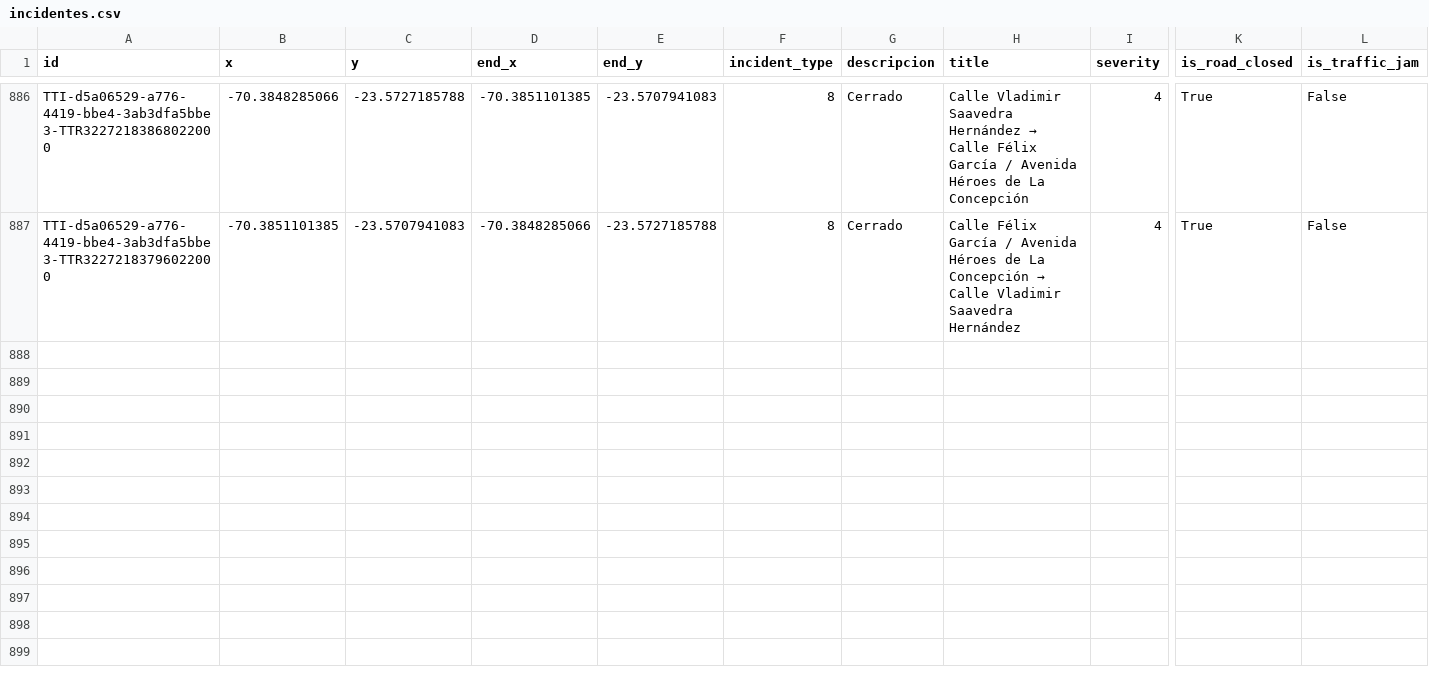
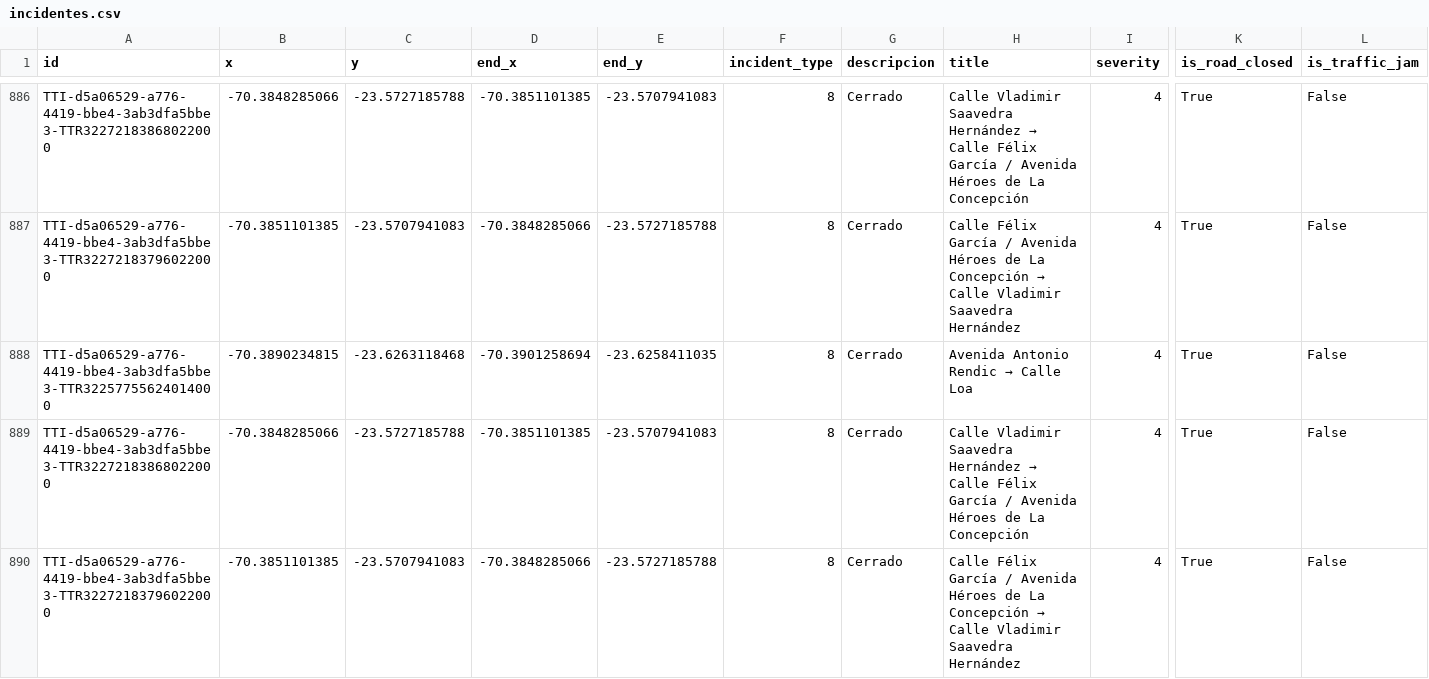
Before and after one commit to wgonzales1/Incidentes_Antofagasta, a CSV file: data/incidentes.csv, drawn as a sheet; only a part is shown, gaps mark what is left out; rows hold the shown columns only; the diff names each change by its address in the sheet, - before the commit and + after, or states it on an @@ line.

```diff
--- a/data/incidentes.csv
+++ b/data/incidentes.csv
+row 888: TTI-d5a06529-a776-4419-bbe4-3ab3dfa5bbe3-TTR32257755624014000 | -70.3890234815 | -23.6263118468 | -70.3901258694 | -23.6258411035 | 8 | Cerrado | Avenida Antonio Rendic → Calle Loa | 4 | True | False
+row 889: TTI-d5a06529-a776-4419-bbe4-3ab3dfa5bbe3-TTR32272183868022000 | -70.3848285066 | -23.5727185788 | -70.3851101385 | -23.5707941083 | 8 | Cerrado | Calle Vladimir Saavedra Hernández → Calle Félix García / Avenida Héroes de La Concepción | 4 | True | False
+row 890: TTI-d5a06529-a776-4419-bbe4-3ab3dfa5bbe3-TTR32272183796022000 | -70.3851101385 | -23.5707941083 | -70.3848285066 | -23.5727185788 | 8 | Cerrado | Calle Félix García / Avenida Héroes de La Concepción → Calle Vladimir Saavedra Hernández | 4 | True | False
```
